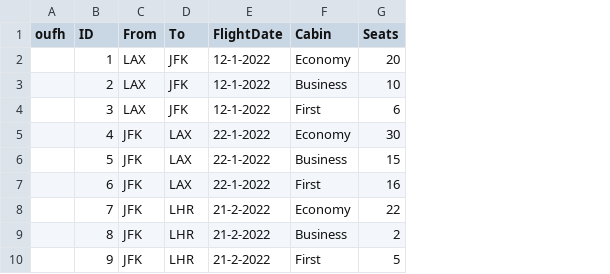
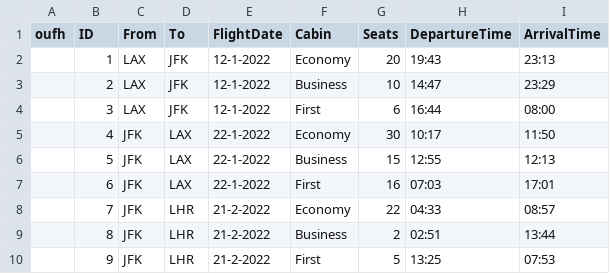
Before and after one commit to advanced-computer-lab/ACLawyy, a CSV file: Flights.csv, drawn as a sheet; only a part is shown; the diff names each change by its address in the sheet, - before the commit and + after, or states it on an @@ line.

```diff
--- a/Flights.csv
+++ b/Flights.csv
+column H (DepartureTime), rows 2-10: 19:43 | 14:47 | 16:44 | 10:17 | 12:55 | 07:03 | 04:33 | 02:51 | 13:25
+column I (ArrivalTime), rows 2-10: 23:13 | 23:29 | 08:00 | 11:50 | 12:13 | 17:01 | 08:57 | 13:44 | 07:53
```
Also changed, not shown: 3 other files.
